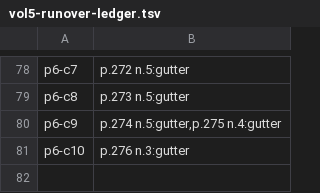
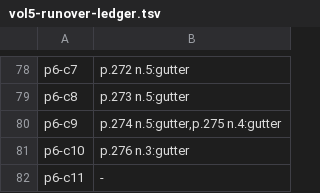
Before and after one commit to wilsonpruitt/bonaventure-sentences, a TSV file: manual-review/vol5-runover-ledger.tsv, drawn as a sheet; only a part is shown, gaps mark what is left out; the diff names each change by its address in the sheet, - before the commit and + after, or states it on an @@ line.

```diff
--- a/manual-review/vol5-runover-ledger.tsv
+++ b/manual-review/vol5-runover-ledger.tsv
+row 82: p6-c11 | -
```
Also changed, not shown: 2 other files.
